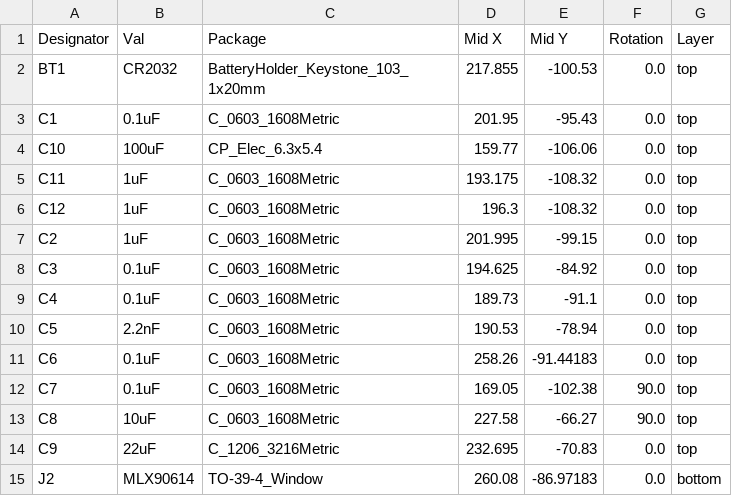
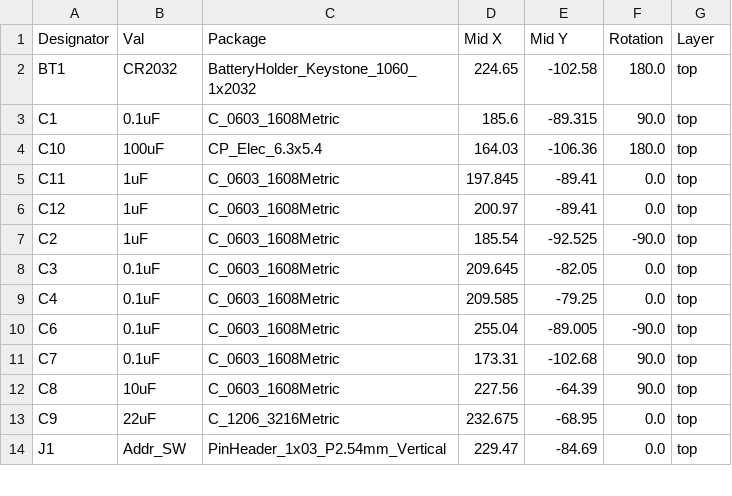
Before and after one commit to MikiAlexo/CV-collar-PCB, a CSV file: jlcpcb/production_files/CPL-CV-collar.csv, drawn as a sheet; only a part is shown; the diff covers the shown part only.

```diff
--- a/jlcpcb/production_files/CPL-CV-collar.csv
+++ b/jlcpcb/production_files/CPL-CV-collar.csv
@@ -1,15 +1,14 @@
 Designator,Val,Package,Mid X,Mid Y,Rotation,Layer
-BT1,CR2032,BatteryHolder_Keystone_103_1x20mm,217.855,-100.53,0.0,top
-C1,0.1uF,C_0603_1608Metric,201.95,-95.43,0.0,top
-C10,100uF,CP_Elec_6.3x5.4,159.77,-106.06,0.0,top
-C11,1uF,C_0603_1608Metric,193.175,-108.32,0.0,top
-C12,1uF,C_0603_1608Metric,196.3,-108.32,0.0,top
-C2,1uF,C_0603_1608Metric,201.995,-99.15,0.0,top
-C3,0.1uF,C_0603_1608Metric,194.625,-84.92,0.0,top
-C4,0.1uF,C_0603_1608Metric,189.73,-91.1,0.0,top
-C5,2.2nF,C_0603_1608Metric,190.53,-78.94,0.0,top
-C6,0.1uF,C_0603_1608Metric,258.26,-91.44183,0.0,top
-C7,0.1uF,C_0603_1608Metric,169.05,-102.38,90.0,top
-C8,10uF,C_0603_1608Metric,227.58,-66.27,90.0,top
-C9,22uF,C_1206_3216Metric,232.695,-70.83,0.0,top
-J2,MLX90614,TO-39-4_Window,260.08,-86.97183,0.0,bottom
+BT1,CR2032,BatteryHolder_Keystone_1060_1x2032,224.65,-102.58,180.0,top
+C1,0.1uF,C_0603_1608Metric,185.6,-89.315,90.0,top
+C10,100uF,CP_Elec_6.3x5.4,164.03,-106.36,180.0,top
+C11,1uF,C_0603_1608Metric,197.845,-89.41,0.0,top
+C12,1uF,C_0603_1608Metric,200.97,-89.41,0.0,top
+C2,1uF,C_0603_1608Metric,185.54,-92.525,-90.0,top
+C3,0.1uF,C_0603_1608Metric,209.645,-82.05,0.0,top
+C4,0.1uF,C_0603_1608Metric,209.585,-79.25,0.0,top
+C6,0.1uF,C_0603_1608Metric,255.04,-89.005,-90.0,top
+C7,0.1uF,C_0603_1608Metric,173.31,-102.68,90.0,top
+C8,10uF,C_0603_1608Metric,227.56,-64.39,90.0,top
+C9,22uF,C_1206_3216Metric,232.675,-68.95,0.0,top
+J1,Addr_SW,PinHeader_1x03_P2.54mm_Vertical,229.47,-84.69,0.0,top
```
Also changed, not shown: 4 added rows, 4 removed rows and 60 edited cells elsewhere in this file, jlcpcb/production_files/BOM-CV-collar.csv, 42 other files.
